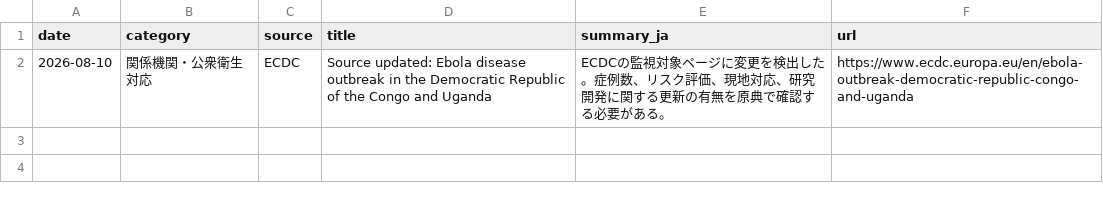
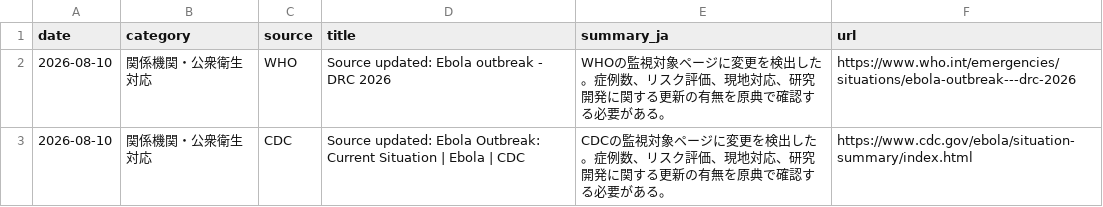
Before and after one commit to mosuzuki/ebola2026, a CSV file: data/processed/latest_48h_summary.csv, drawn as a sheet.

```diff
--- a/data/processed/latest_48h_summary.csv
+++ b/data/processed/latest_48h_summary.csv
@@ -1,2 +1,3 @@
 date,category,source,title,summary_ja,url
-2026-08-10,関係機関・公衆衛生対応,ECDC,Source updated: Ebola disease outbreak in the Democratic Republic of the Congo and Uganda,ECDCの監視対象ページに変更を検出した。症例数、リスク評価、現地対応、研究開発に関する更新の有無を原典で確認する必要がある。,https://www.ecdc.europa.eu/en/ebola-outbreak-democratic-republic-congo-and-uganda
+2026-08-10,関係機関・公衆衛生対応,WHO,Source updated: Ebola outbreak - DRC 2026,WHOの監視対象ページに変更を検出した。症例数、リスク評価、現地対応、研究開発に関する更新の有無を原典で確認する必要がある。,https://www.who.int/emergencies/situations/ebola-outbreak---drc-2026
+2026-08-10,関係機関・公衆衛生対応,CDC,Source updated: Ebola Outbreak: Current Situation | Ebola | CDC,CDCの監視対象ページに変更を検出した。症例数、リスク評価、現地対応、研究開発に関する更新の有無を原典で確認する必要がある。,https://www.cdc.gov/ebola/situation-summary/index.html
```
Also changed, not shown: data/processed/auto_response_updates.csv, data/processed/source_monitor.csv, 6 other files.
